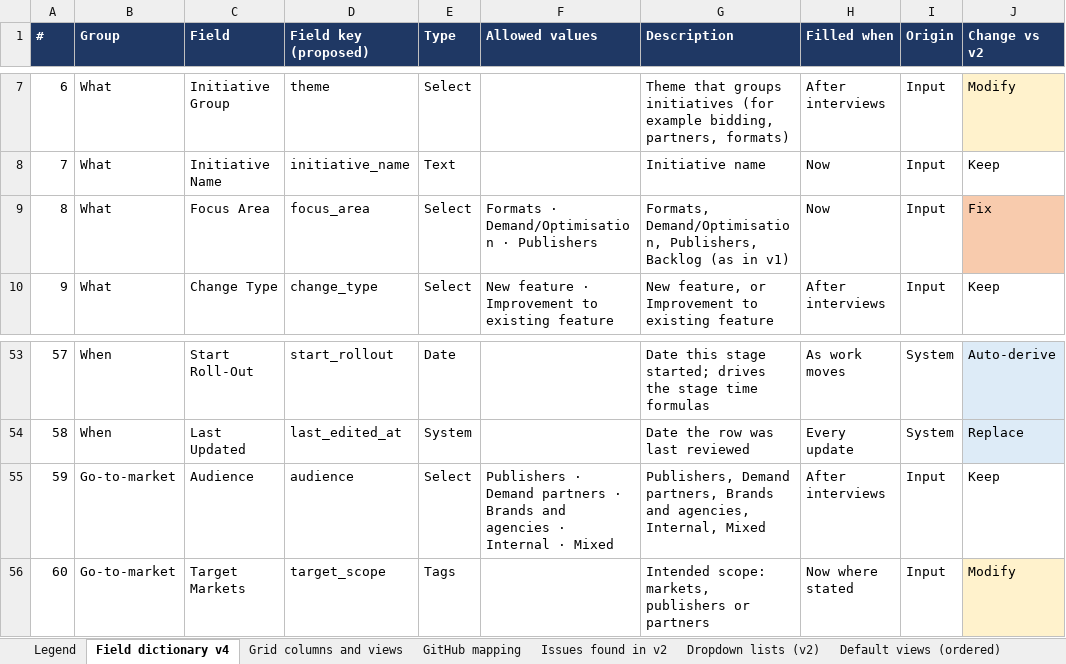
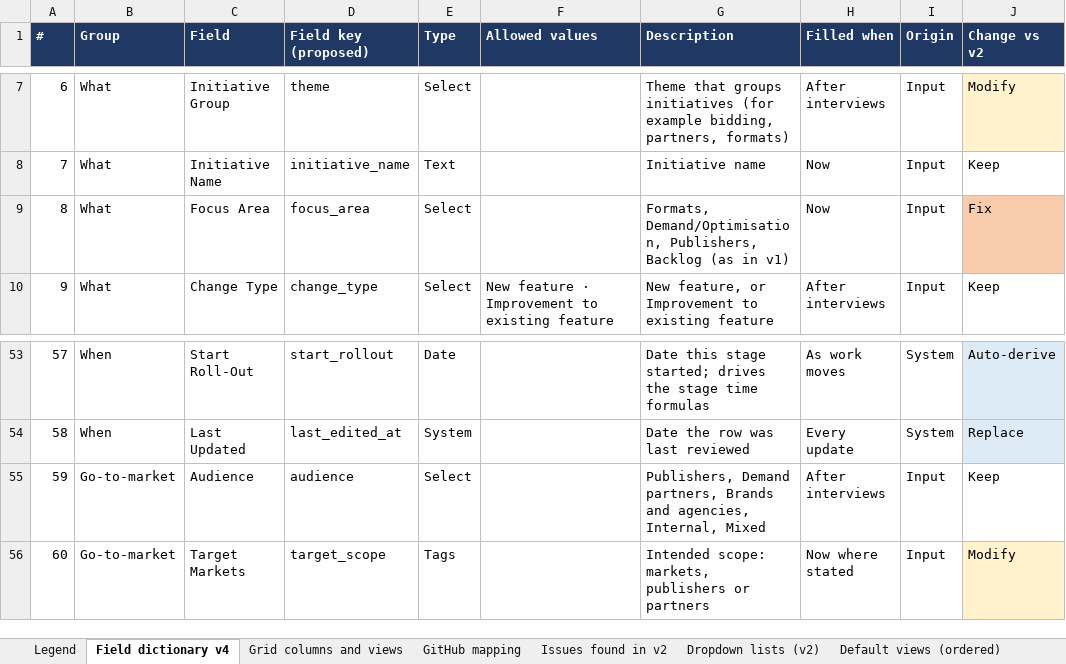
Before and after one commit to Product-Velocity/app, an Excel workbook: docs/reference/Roadmap_v4_field_dictionary.xlsx, sheet Field dictionary v4, drawn as a sheet; only a part is shown, gaps mark what is left out; values as stored, in another font and other column widths than the file's, no borders; the diff names each change by its address in the sheet, - before the commit and + after, or states it on an @@ line.

```diff
--- a/docs/reference/Roadmap_v4_field_dictionary.xlsx (sheet Field dictionary v4)
+++ b/docs/reference/Roadmap_v4_field_dictionary.xlsx (sheet Field dictionary v4)
-F9 (Allowed values): Formats · Demand/Optimisation · Publishers
+F9 (Allowed values): (empty)
-F55 (Allowed values): Publishers · Demand partners · Brands and agencies · Internal · Mixed
+F55 (Allowed values): (empty)
```
Also changed, not shown: 26 other files.
